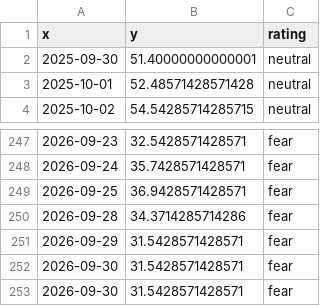
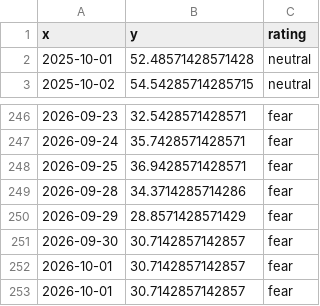
Before and after one commit to 1278943518/ndx-bubble-daily, a CSV file: bubble_data/fng_daily.csv, drawn as a sheet; only a part is shown, gaps mark what is left out.

```diff
--- a/bubble_data/fng_daily.csv
+++ b/bubble_data/fng_daily.csv
@@ -1,3 +1,2 @@
 x,y,rating
-2025-09-30,51.40000000000001,neutral
 2025-10-01,52.48571428571428,neutral
@@ -250,4 +249,5 @@ x,y,rating
 2026-09-28,34.3714285714286,fear
-2026-09-29,31.5428571428571,fear
-2026-09-30,31.5428571428571,fear
-2026-09-30,31.5428571428571,fear
+2026-09-29,28.8571428571429,fear
+2026-09-30,30.7142857142857,fear
+2026-10-01,30.7142857142857,fear
+2026-10-01,30.7142857142857,fear
```
Also changed, not shown: bubble_data/cape_month.csv, bubble_data/ndx_month.csv, 13 other files.
